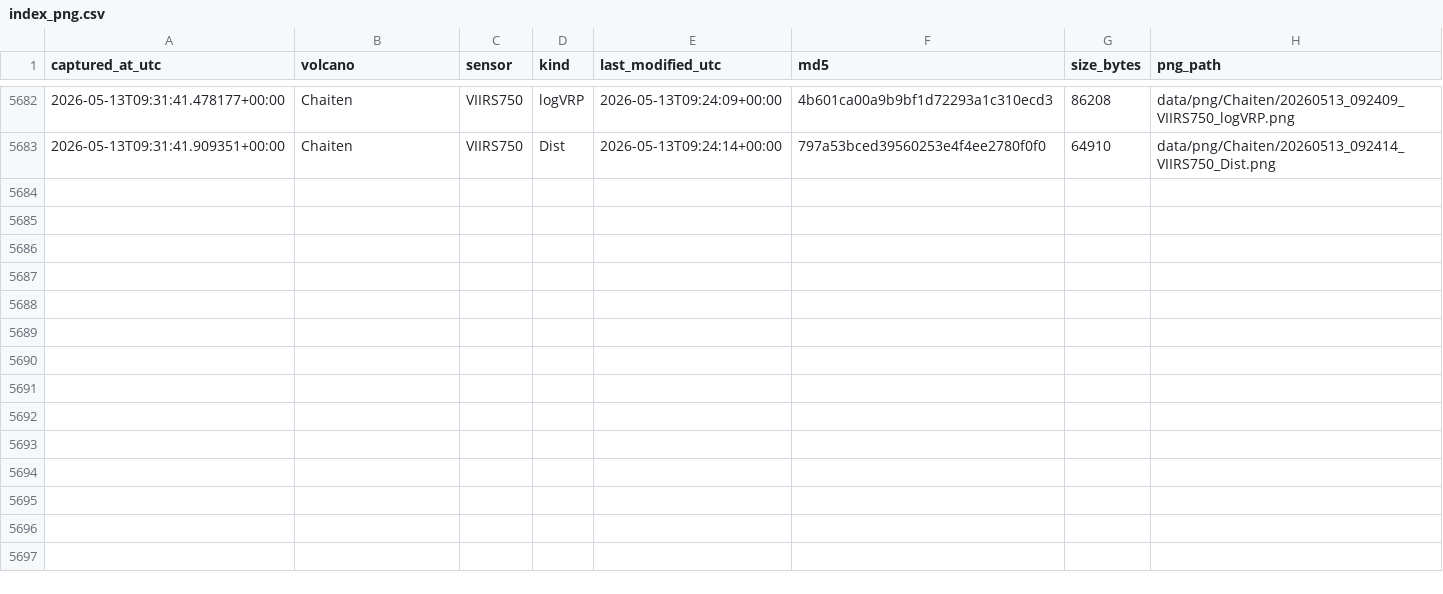
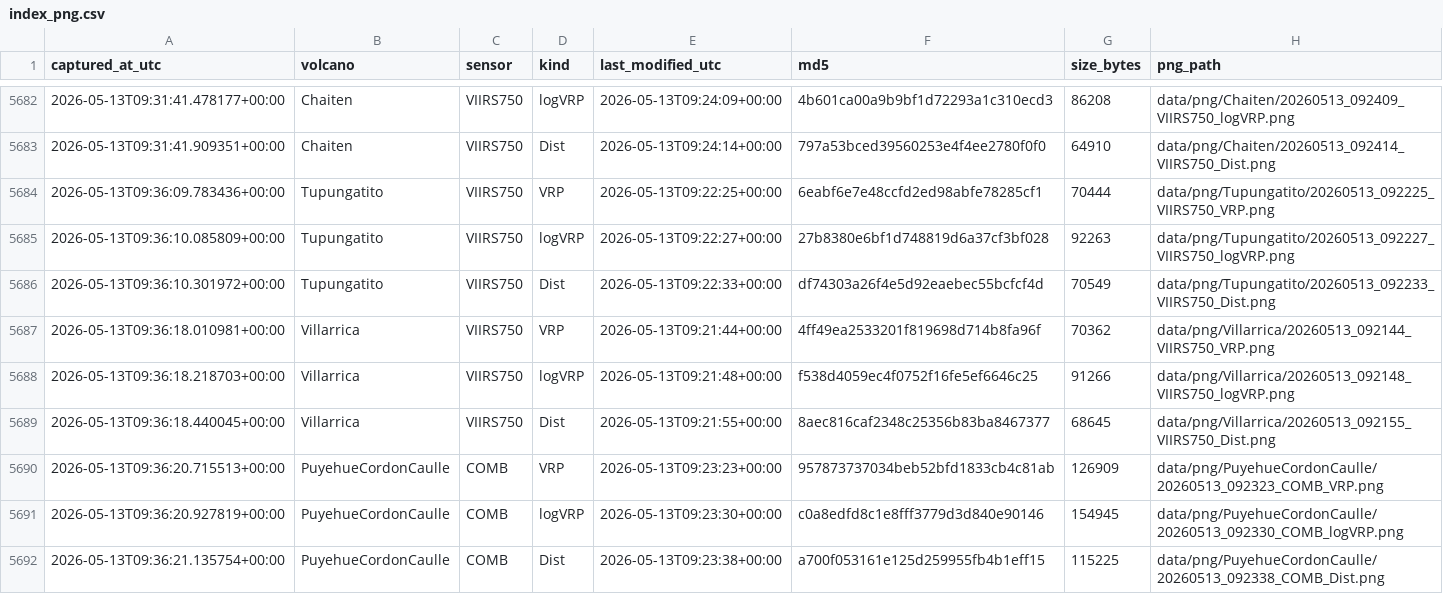
Before and after one commit to MendozaVolcanic/mirova-tif-archive, a CSV file: index_png.csv, drawn as a sheet; only a part is shown, gaps mark what is left out.

```diff
--- a/index_png.csv
+++ b/index_png.csv
@@ -5683 +5683,10 @@ captured_at_utc,volcano,sensor,kind,last_modified_utc,md5,size_bytes,png_path
 2026-05-13T09:31:41.909351+00:00,Chaiten,VIIRS750,Dist,2026-05-13T09:24:14+00:00,797a53bced39560253e4f4ee2780f0f0,64910,data/png/Chaiten/20260513_092414_VIIRS750_Dist.png
+2026-05-13T09:36:09.783436+00:00,Tupungatito,VIIRS750,VRP,2026-05-13T09:22:25+00:00,6eabf6e7e48ccfd2ed98abfe78285cf1,70444,data/png/Tupungatito/20260513_092225_VIIRS750_VRP.png
+2026-05-13T09:36:10.085809+00:00,Tupungatito,VIIRS750,logVRP,2026-05-13T09:22:27+00:00,27b8380e6bf1d748819d6a37cf3bf028,92263,data/png/Tupungatito/20260513_092227_VIIRS750_logVRP.png
+2026-05-13T09:36:10.301972+00:00,Tupungatito,VIIRS750,Dist,2026-05-13T09:22:33+00:00,df74303a26f4e5d92eaebec55bcfcf4d,70549,data/png/Tupungatito/20260513_092233_VIIRS750_Dist.png
+2026-05-13T09:36:18.010981+00:00,Villarrica,VIIRS750,VRP,2026-05-13T09:21:44+00:00,4ff49ea2533201f819698d714b8fa96f,70362,data/png/Villarrica/20260513_092144_VIIRS750_VRP.png
+2026-05-13T09:36:18.218703+00:00,Villarrica,VIIRS750,logVRP,2026-05-13T09:21:48+00:00,f538d4059ec4f0752f16fe5ef6646c25,91266,data/png/Villarrica/20260513_092148_VIIRS750_logVRP.png
+2026-05-13T09:36:18.440045+00:00,Villarrica,VIIRS750,Dist,2026-05-13T09:21:55+00:00,8aec816caf2348c25356b83ba8467377,68645,data/png/Villarrica/20260513_092155_VIIRS750_Dist.png
+2026-05-13T09:36:20.715513+00:00,PuyehueCordonCaulle,COMB,VRP,2026-05-13T09:23:23+00:00,957873737034beb52bfd1833cb4c81ab,126909,data/png/PuyehueCordonCaulle/20260513_092323_COMB_VRP.png
+2026-05-13T09:36:20.927819+00:00,PuyehueCordonCaulle,COMB,logVRP,2026-05-13T09:23:30+00:00,c0a8edfd8c1e8fff3779d3d840e90146,154945,data/png/PuyehueCordonCaulle/20260513_092330_COMB_logVRP.png
+2026-05-13T09:36:21.135754+00:00,PuyehueCordonCaulle,COMB,Dist,2026-05-13T09:23:38+00:00,a700f053161e125d259955fb4b1eff15,115225,data/png/PuyehueCordonCaulle/20260513_092338_COMB_Dist.png
```
Also changed, not shown: index.csv, 21 other files.
